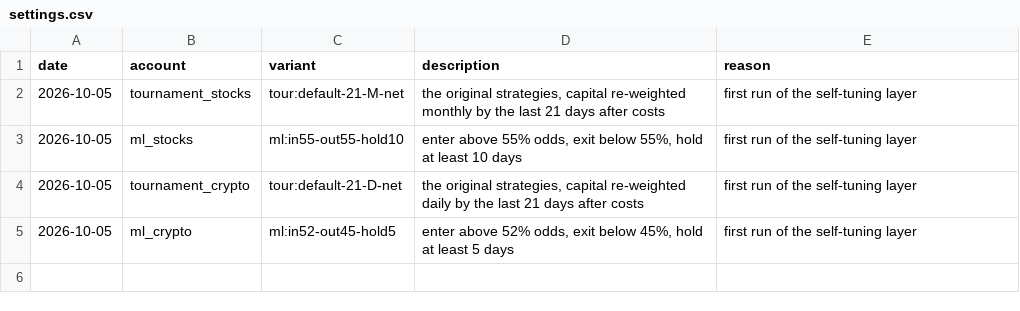
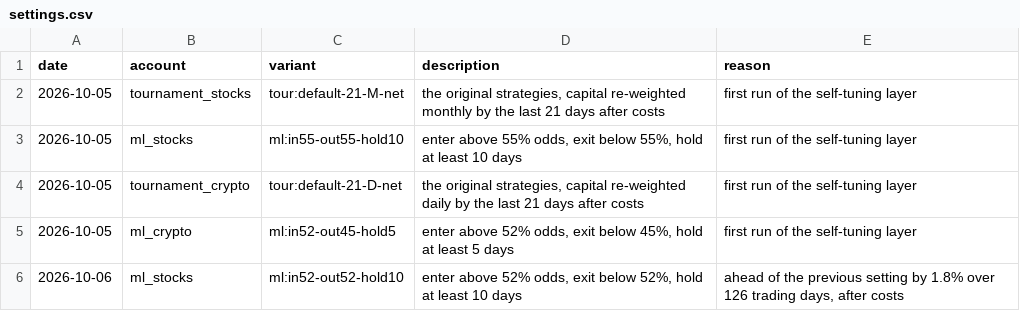
Before and after one commit to poollaaneesh-rgb/paper-trader, a CSV file: results/live/settings.csv, drawn as a sheet; the diff names each change by its address in the sheet, - before the commit and + after, or states it on an @@ line.

```diff
--- a/results/live/settings.csv
+++ b/results/live/settings.csv
+row 6: 2026-10-06 | ml_stocks | ml:in52-out52-hold10 | enter above 52% odds, exit below 52%, hold at least 10 days | ahead of the previous setting by 1.8% over 126 trading days, after costs
```
Also changed, not shown: results/live/equity.csv, 3 other files.
